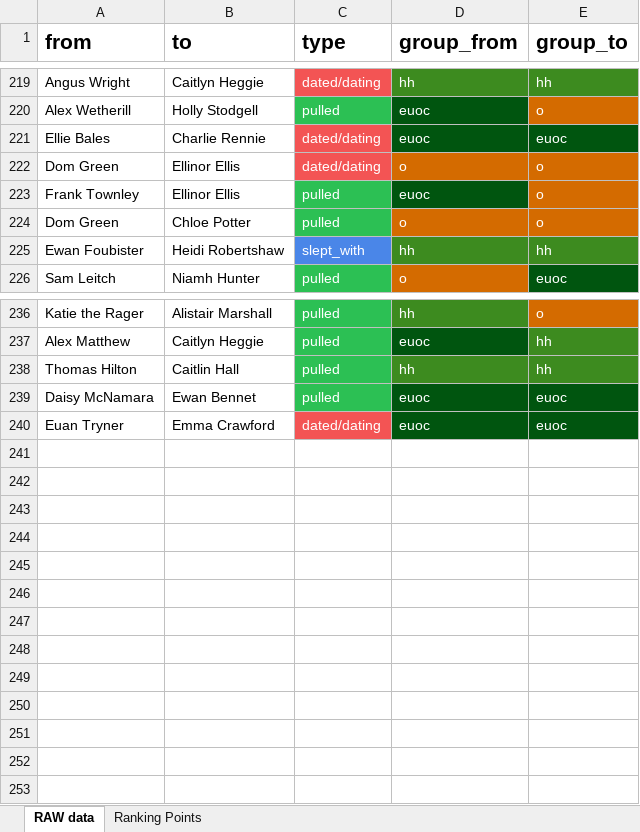
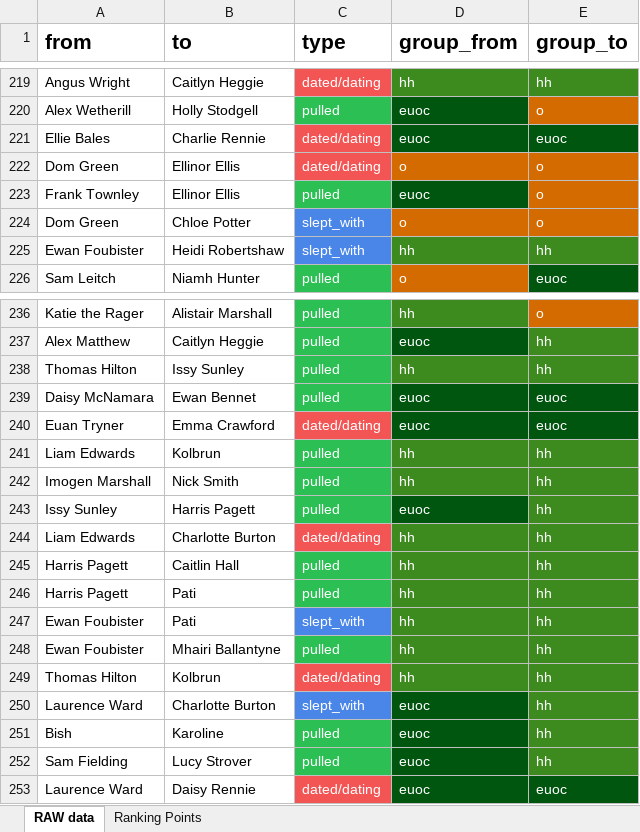
Before and after one commit to JamieGoddard18/The-Web, an Excel workbook: The Web.xlsx, sheet RAW data, drawn as a sheet; only a part is shown, gaps mark what is left out; values as stored, in another font and other column widths than the file's, no borders; charts and pictures not drawn; the diff names each change by its address in the sheet, - before the commit and + after, or states it on an @@ line.

```diff
--- a/The Web.xlsx (sheet RAW data)
+++ b/The Web.xlsx (sheet RAW data)
-C224 (type): pulled
+C224 (type): slept_with
-C224 fill: #2CC054
+C224 fill: #4A86E8
-B238 (to): Caitlin Hall
+B238 (to): Issy Sunley
+row 241: Liam Edwards | Kolbrun | pulled | hh | hh
+row 242: Imogen Marshall | Nick Smith | pulled | hh | hh
+row 243: Issy Sunley | Harris Pagett | pulled | euoc | hh
+row 244: Liam Edwards | Charlotte Burton | dated/dating | hh | hh
+row 245: Harris Pagett | Caitlin Hall | pulled | hh | hh
+row 246: Harris Pagett | Pati | pulled | hh | hh
+row 247: Ewan Foubister | Pati | slept_with | hh | hh
+row 248: Ewan Foubister | Mhairi Ballantyne | pulled | hh | hh
+row 249: Thomas Hilton | Kolbrun | dated/dating | hh | hh
+row 250: Laurence Ward | Charlotte Burton | slept_with | euoc | hh
+row 251: Bish | Karoline | pulled | euoc | hh
+row 252: Sam Fielding | Lucy Strover | pulled | euoc | hh
+row 253: Laurence Ward | Daisy Rennie | dated/dating | euoc | euoc
```
Also changed, not shown: 3 other files.
